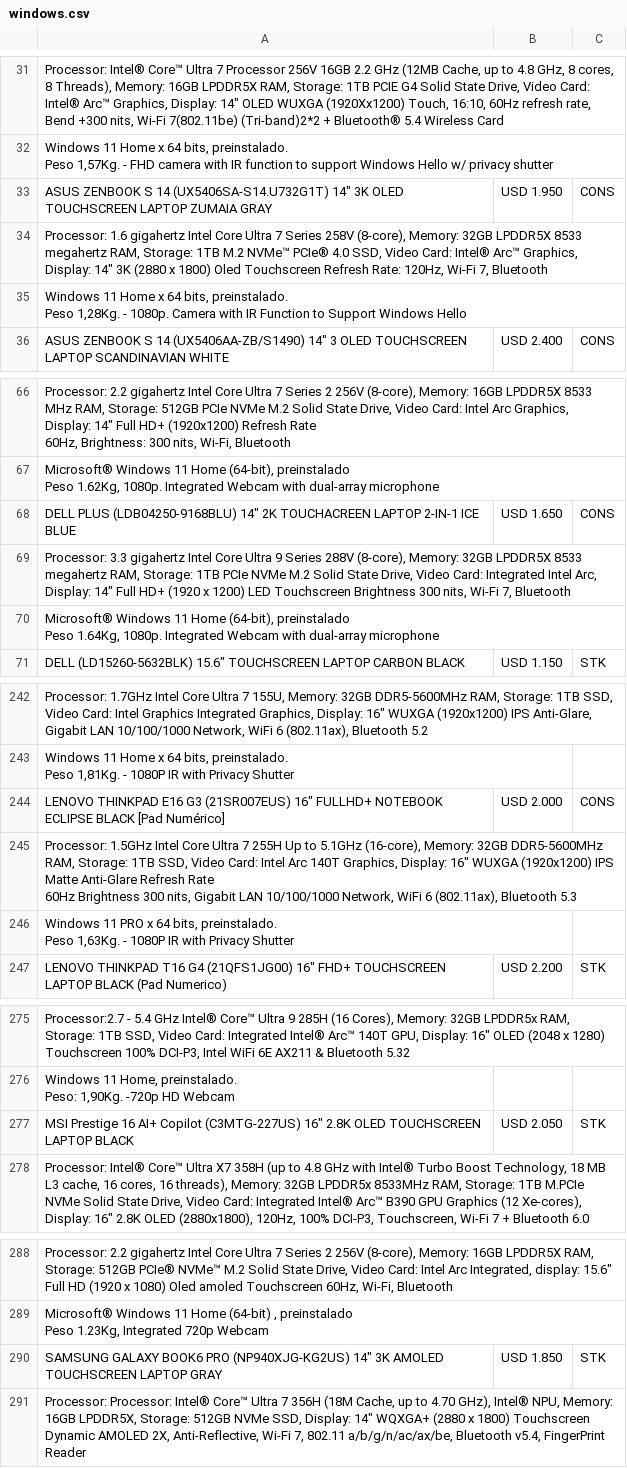
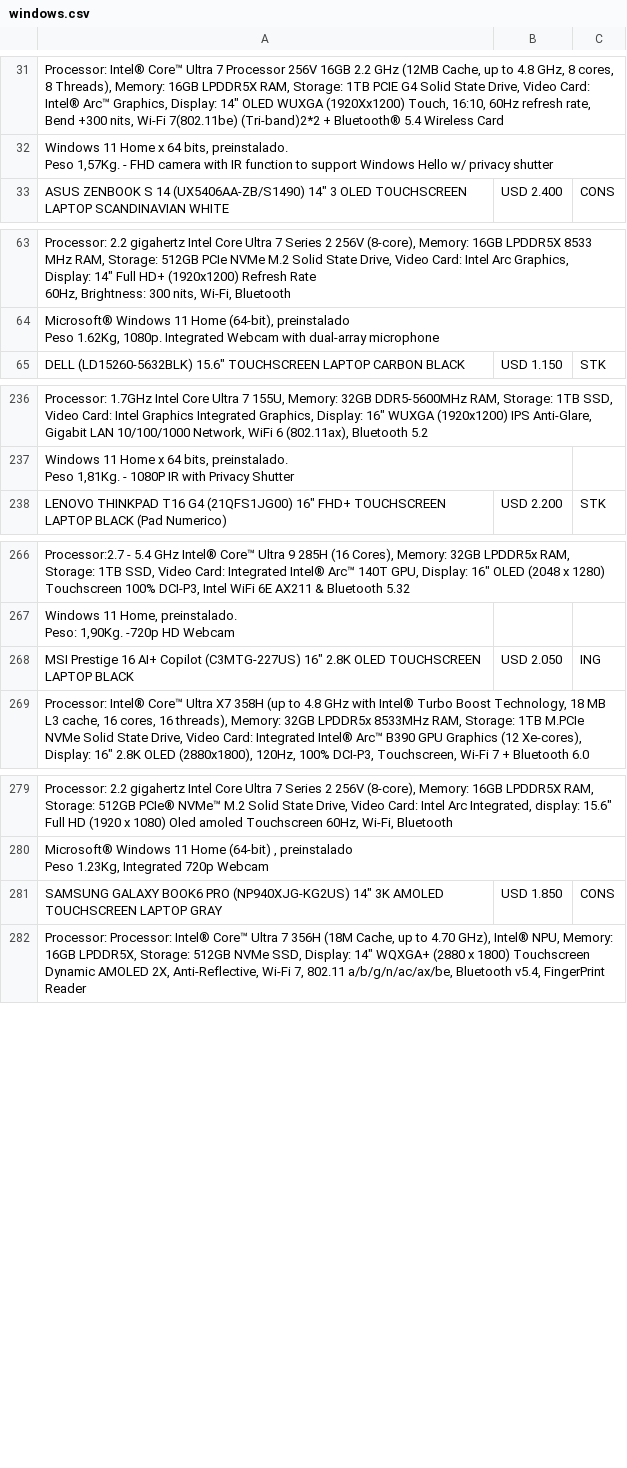
Before and after one commit to tptecno/windows, a CSV file: windows.csv, drawn as a sheet; only a part is shown, gaps mark what is left out; removed rows and columns are numbered as before the commit, all else as after; ↵ is a line break in a cell; the diff covers the shown part only; the diff names each change by its address in the sheet, - before the commit and + after, or states it on an @@ line.

```diff
--- a/windows.csv
+++ b/windows.csv
-row 33: ASUS ZENBOOK S 14 (UX5406SA-S14.U732G1T) 14" 3K OLED TOUCHSCREEN LAPTOP ZUMAIA GRAY | USD 1.950 | CONS
-row 34: Processor: 1.6 gigahertz Intel Core Ultra 7 Series 258V (8-core), Memory: 32GB LPDDR5X 8533 megahertz RAM, Storage: 1TB M.2 NVMe™ PCIe® 4.0 SSD, Video Card: Intel® Arc™ Graphics, Display: 14" 3K (2880 x 1800) Oled Touchscreen Refresh Rate: 120Hz, Wi-Fi 7, Bluetooth
-row 35: Windows 11 Home x 64 bits, preinstalado. ↵ Peso 1,28Kg. - 1080p. Camera with IR Function to Support Windows Hello
-row 68: DELL PLUS (LDB04250-9168BLU) 14" 2K TOUCHACREEN LAPTOP 2-IN-1 ICE BLUE | USD 1.650 | CONS
-row 69: Processor: 3.3 gigahertz Intel Core Ultra 9 Series 288V (8-core), Memory: 32GB LPDDR5X 8533 megahertz RAM, Storage: 1TB PCIe NVMe M.2 Solid State Drive, Video Card: Integrated Intel Arc, Display: 14" Full HD+ (1920 x 1200) LED Touchscreen Brightness 300 nits, Wi-Fi 7, Bluetooth
-row 70: Microsoft® Windows 11 Home (64-bit), preinstalado ↵ Peso 1.64Kg, 1080p. Integrated Webcam with dual-array microphone
-row 244: LENOVO THINKPAD E16 G3 (21SR007EUS) 16" FULLHD+ NOTEBOOK ECLIPSE BLACK [Pad Numérico] | USD 2.000 | CONS
-row 245: Processor: 1.5GHz Intel Core Ultra 7 255H Up to 5.1GHz (16-core), Memory: 32GB DDR5-5600MHz RAM, Storage: 1TB SSD, Video Card: Intel Arc 140T Graphics, Display: 16" WUXGA (1920x1200) IPS Matte Anti-Glare Refresh Rate ↵ 60Hz Brightness 300 nits, Gigabit LAN 10/100/1000 Network, WiFi 6 (802.11ax), Bluetooth 5.3
-row 246: Windows 11 PRO x 64 bits, preinstalado. ↵ Peso 1,63Kg. - 1080P IR with Privacy Shutter
-C268: STK
+C268: ING
-C281: STK
+C281: CONS
```
Also changed, not shown: 2 edited cells elsewhere in this file, 1 other file.
